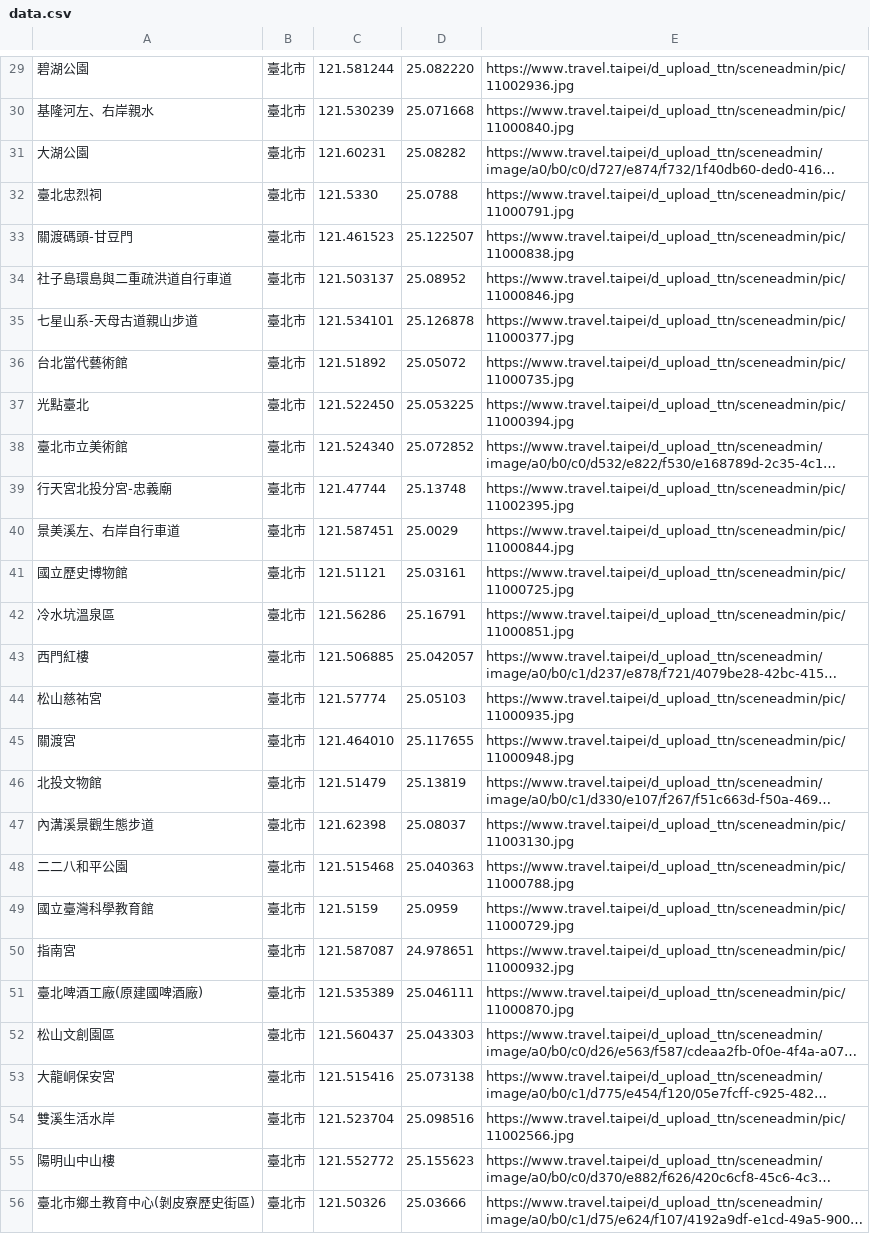
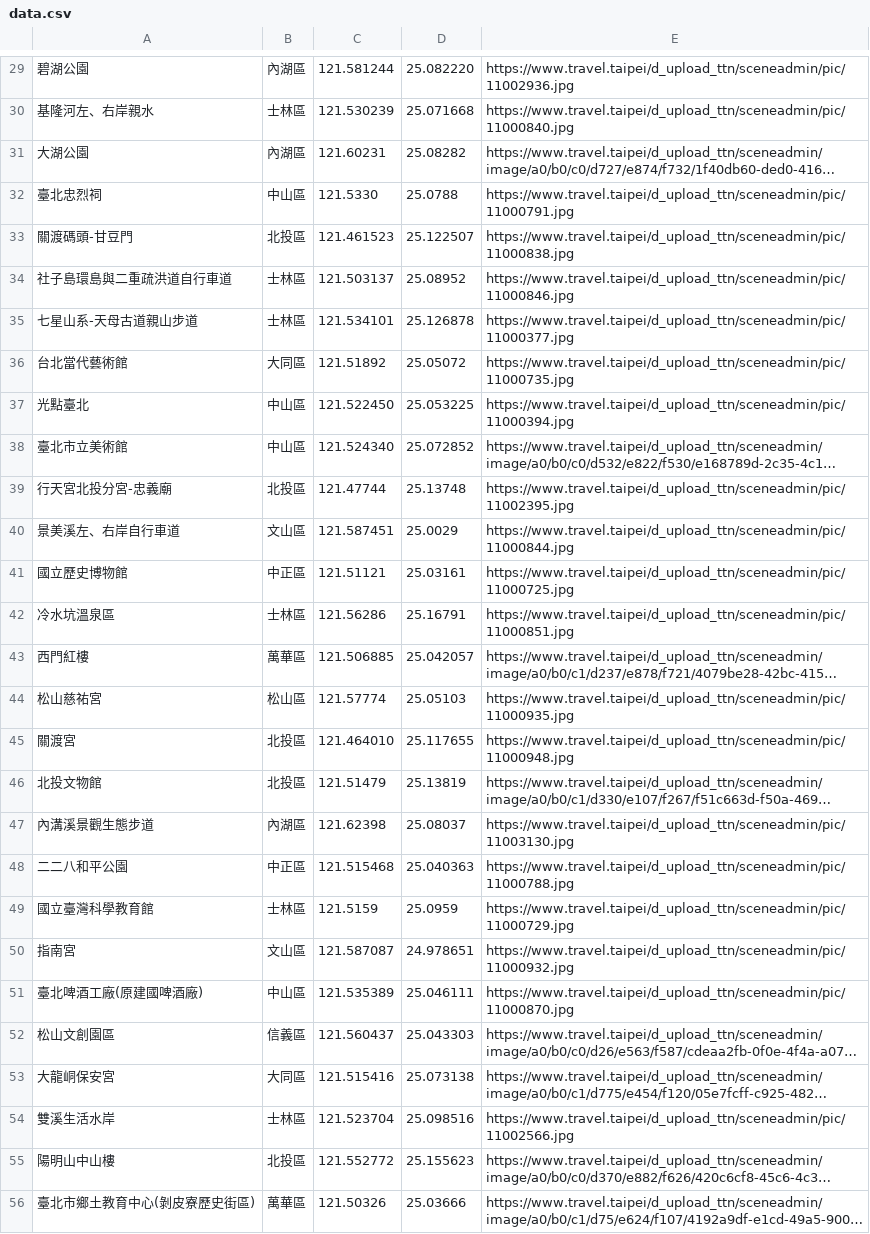
Before and after one commit to klina916/wehelp-assignments, a CSV file: week-3/data.csv, drawn as a sheet; only a part is shown, gaps mark what is left out; long unchanged cells end in …; the diff covers the shown part only; the diff names each change by its address in the sheet, - before the commit and + after, or states it on an @@ line.

```diff
--- a/week-3/data.csv
+++ b/week-3/data.csv
-B29: 臺北市
+B29: 內湖區
-B30: 臺北市
+B30: 士林區
-B31: 臺北市
+B31: 內湖區
-B32: 臺北市
+B32: 中山區
-B33: 臺北市
+B33: 北投區
-B34:B35: 臺北市
+B34:B35: 士林區
-B36: 臺北市
+B36: 大同區
-B37:B38: 臺北市
+B37:B38: 中山區
-B39: 臺北市
+B39: 北投區
-B40: 臺北市
+B40: 文山區
-B41: 臺北市
+B41: 中正區
-B42: 臺北市
+B42: 士林區
-B43: 臺北市
+B43: 萬華區
-B44: 臺北市
+B44: 松山區
-B45:B46: 臺北市
+B45:B46: 北投區
-B47: 臺北市
+B47: 內湖區
-B48: 臺北市
+B48: 中正區
-B49: 臺北市
+B49: 士林區
-B50: 臺北市
+B50: 文山區
-B51: 臺北市
+B51: 中山區
-B52: 臺北市
+B52: 信義區
-B53: 臺北市
+B53: 大同區
-B54: 臺北市
+B54: 士林區
-B55: 臺北市
+B55: 北投區
-B56: 臺北市
+B56: 萬華區
```
Also changed, not shown: 30 edited cells elsewhere in this file.
